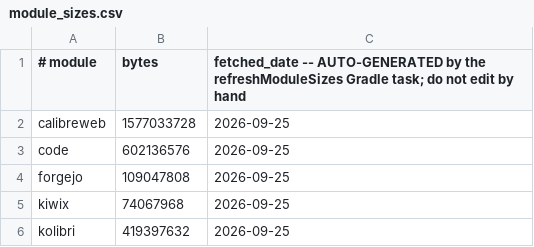
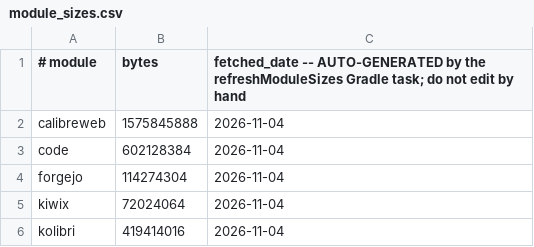
Before and after one commit to appdevforall/KnowledgeToGo, a CSV file: controller/app/src/main/assets/module_sizes.csv, drawn as a sheet.

Commit message:
K2GO-544 chore(assets): refresh the offline size tables to the stable rootfs 2026.307

```diff
--- a/controller/app/src/main/assets/module_sizes.csv
+++ b/controller/app/src/main/assets/module_sizes.csv
@@ -1,6 +1,6 @@
 # module,bytes,fetched_date -- AUTO-GENERATED by the refreshModuleSizes Gradle task; do not edit by hand
-calibreweb,1577033728,2026-09-25
-code,602136576,2026-09-25
-forgejo,109047808,2026-09-25
-kiwix,74067968,2026-09-25
-kolibri,419397632,2026-09-25
+calibreweb,1575845888,2026-11-04
+code,602128384,2026-11-04
+forgejo,114274304,2026-11-04
+kiwix,72024064,2026-11-04
+kolibri,419414016,2026-11-04
```
Also changed, not shown: controller/app/src/main/assets/rootfs_sizes.csv.
